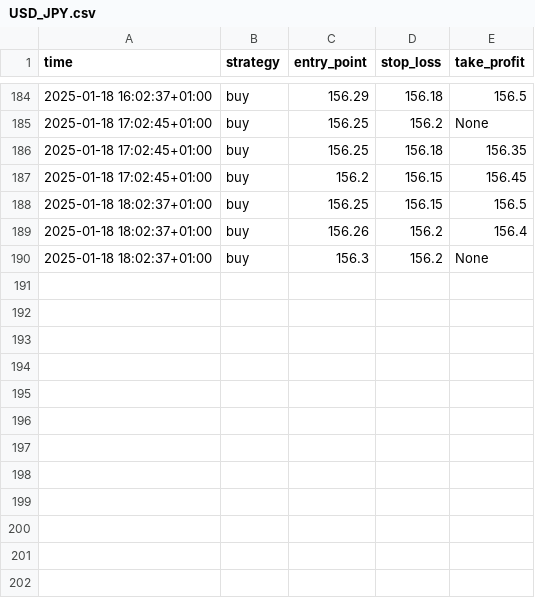
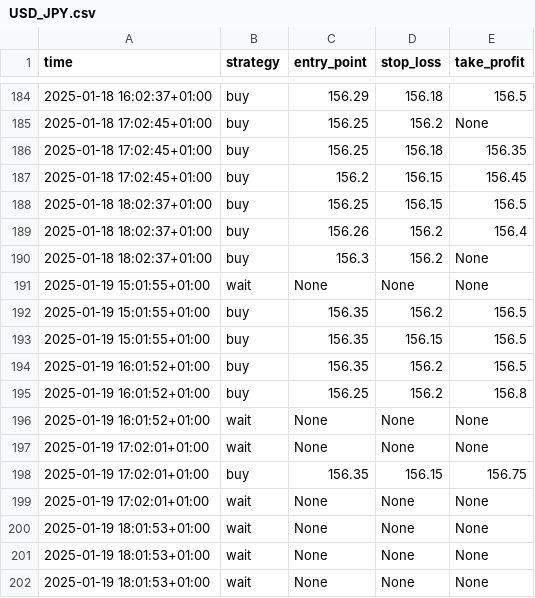
Before and after one commit to xifan828/fx-assistant, a CSV file: simulation/forward_test/2025_01_13/USD_JPY.csv, drawn as a sheet; only a part is shown, gaps mark what is left out.

```diff
--- a/simulation/forward_test/2025_01_13/USD_JPY.csv
+++ b/simulation/forward_test/2025_01_13/USD_JPY.csv
@@ -190 +190,13 @@ time,strategy,entry_point,stop_loss,take_profit
 2025-01-18 18:02:37+01:00,buy,156.3,156.2,None
+2025-01-19 15:01:55+01:00,wait,None,None,None
+2025-01-19 15:01:55+01:00,buy,156.35,156.2,156.5
+2025-01-19 15:01:55+01:00,buy,156.35,156.15,156.5
+2025-01-19 16:01:52+01:00,buy,156.35,156.2,156.5
+2025-01-19 16:01:52+01:00,buy,156.25,156.2,156.8
+2025-01-19 16:01:52+01:00,wait,None,None,None
+2025-01-19 17:02:01+01:00,wait,None,None,None
+2025-01-19 17:02:01+01:00,buy,156.35,156.15,156.75
+2025-01-19 17:02:01+01:00,wait,None,None,None
+2025-01-19 18:01:53+01:00,wait,None,None,None
+2025-01-19 18:01:53+01:00,wait,None,None,None
+2025-01-19 18:01:53+01:00,wait,None,None,None
```
Also changed, not shown: simulation/forward_test/2025_01_13/EUR_USD.csv, 6 other files.
